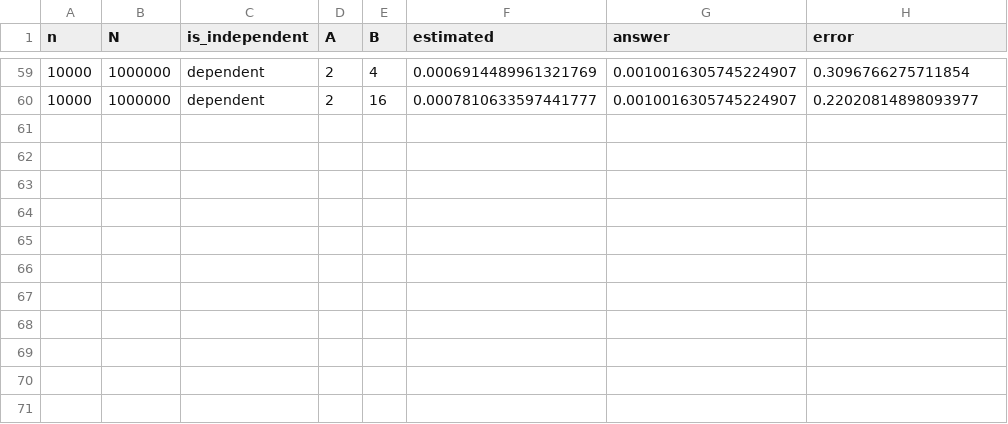
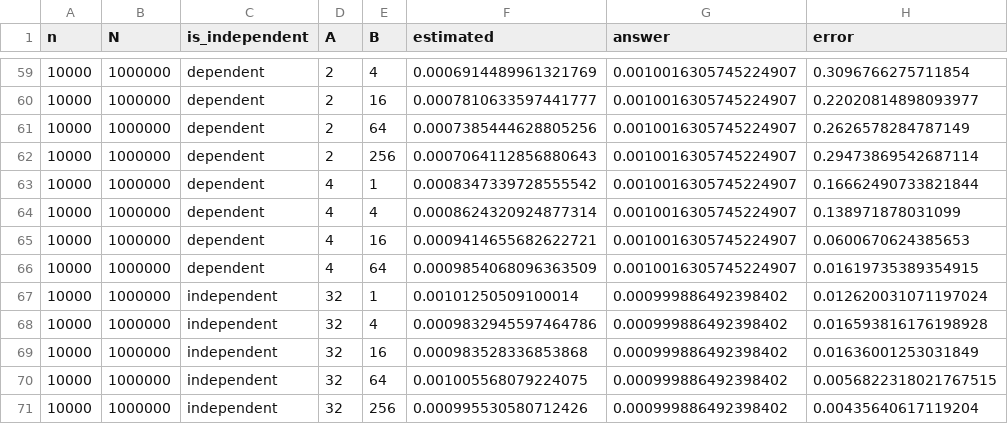
Before and after one commit to GZHoffie/independence-in-streams, a CSV file: mini_project/results/counter_matrix_l2_random.csv, drawn as a sheet; only a part is shown, gaps mark what is left out; the diff names each change by its address in the sheet, - before the commit and + after, or states it on an @@ line.

Commit message:
Update results

```diff
--- a/mini_project/results/counter_matrix_l2_random.csv
+++ b/mini_project/results/counter_matrix_l2_random.csv
+row 61: 10000 | 1000000 | dependent | 2 | 64 | 0.0007385444628805256 | 0.0010016305745224907 | 0.2626578284787149
+row 62: 10000 | 1000000 | dependent | 2 | 256 | 0.0007064112856880643 | 0.0010016305745224907 | 0.29473869542687114
+row 63: 10000 | 1000000 | dependent | 4 | 1 | 0.0008347339728555542 | 0.0010016305745224907 | 0.16662490733821844
+row 64: 10000 | 1000000 | dependent | 4 | 4 | 0.0008624320924877314 | 0.0010016305745224907 | 0.138971878031099
+row 65: 10000 | 1000000 | dependent | 4 | 16 | 0.0009414655682622721 | 0.0010016305745224907 | 0.0600670624385653
+row 66: 10000 | 1000000 | dependent | 4 | 64 | 0.0009854068096363509 | 0.0010016305745224907 | 0.01619735389354915
+row 67: 10000 | 1000000 | independent | 32 | 1 | 0.00101250509100014 | 0.000999886492398402 | 0.012620031071197024
+row 68: 10000 | 1000000 | independent | 32 | 4 | 0.0009832945597464786 | 0.000999886492398402 | 0.016593816176198928
+row 69: 10000 | 1000000 | independent | 32 | 16 | 0.000983528336853868 | 0.000999886492398402 | 0.01636001253031849
+row 70: 10000 | 1000000 | independent | 32 | 64 | 0.001005568079224075 | 0.000999886492398402 | 0.0056822318021767515
+row 71: 10000 | 1000000 | independent | 32 | 256 | 0.000995530580712426 | 0.000999886492398402 | 0.00435640617119204
```
Also changed, not shown: mini_project/results/counter_matrix_l2_zipfian.csv, 3 other files.
